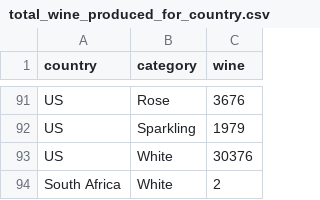
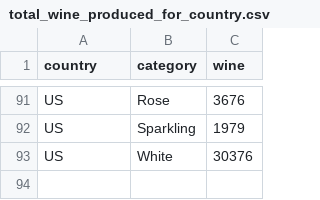
Before and after one commit to zilingtan98/vega-lite, a CSV file: Week10/data/total_wine_produced_for_country.csv, drawn as a sheet; only a part is shown, gaps mark what is left out; the diff names each change by its address in the sheet, - before the commit and + after, or states it on an @@ line.

```diff
--- a/Week10/data/total_wine_produced_for_country.csv
+++ b/Week10/data/total_wine_produced_for_country.csv
-row 94: South Africa | White | 2
```
Also changed, not shown: 1 other file.
